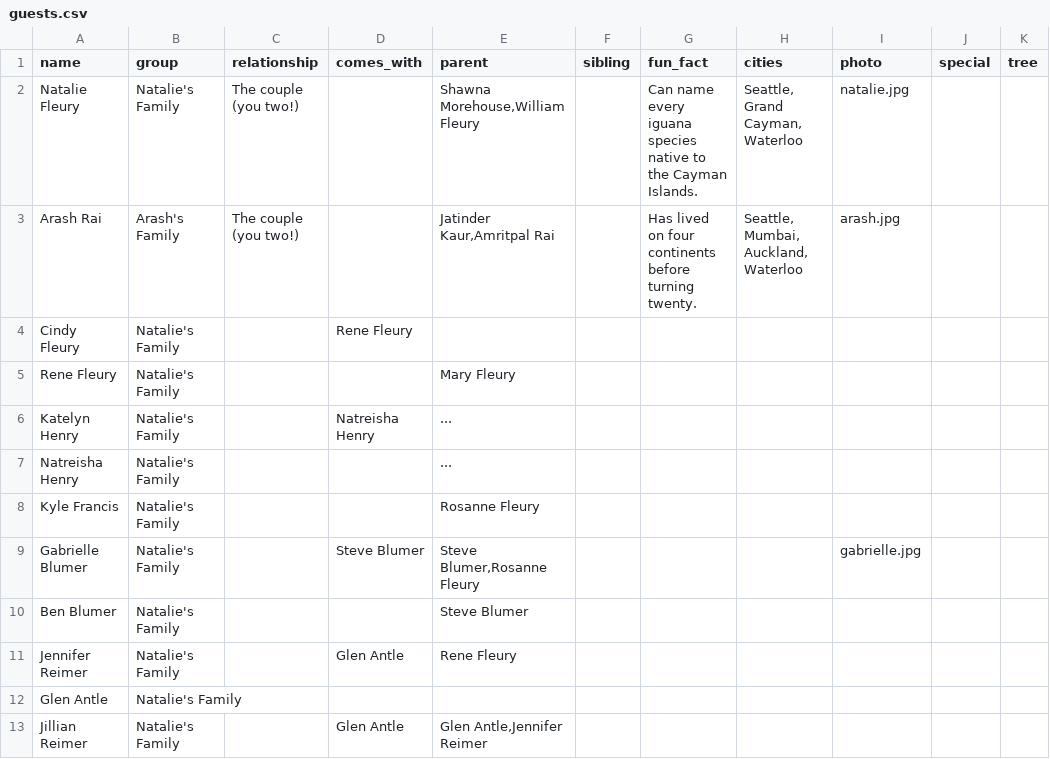
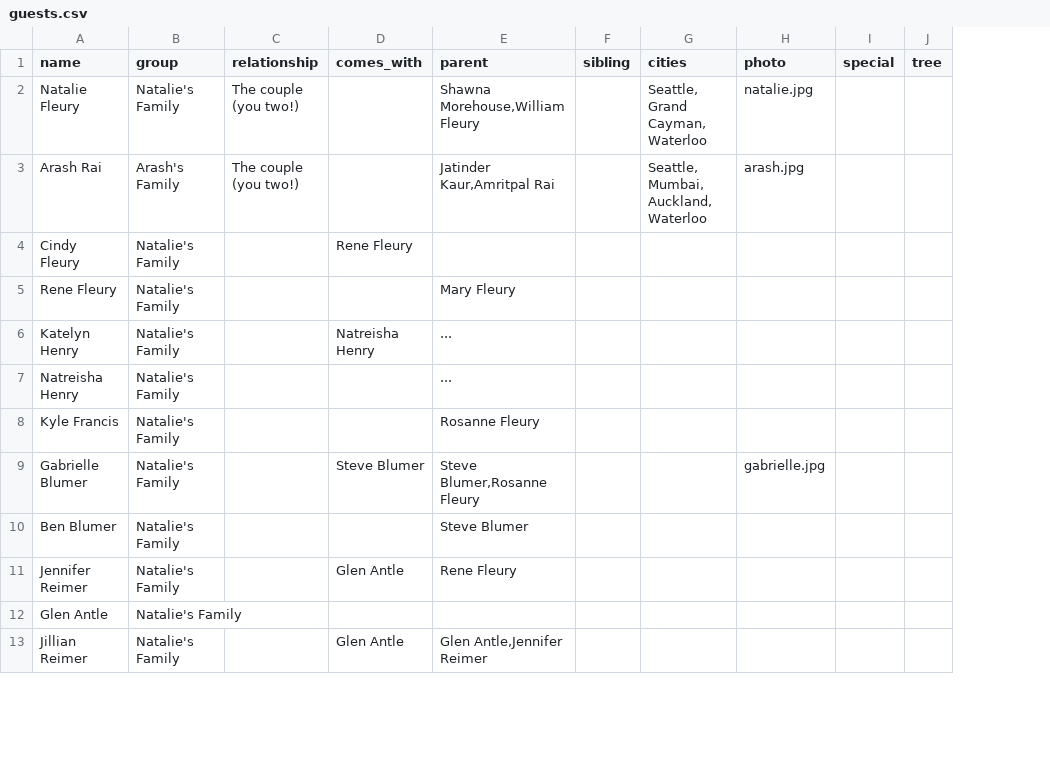
Before and after one commit to arashrai/arashrai.github.io, a CSV file: narsh2026/our-people/guests.csv, drawn as a sheet; only a part is shown; the diff names each change by its address in the sheet, - before the commit and + after, or states it on an @@ line.

Commit message:
Remove fun fact column; regenerate guest-data.js (fun facts no longer shown)

```diff
--- a/narsh2026/our-people/guests.csv
+++ b/narsh2026/our-people/guests.csv
-column G (fun_fact), rows 2-3: Can name every iguana species native to the Cayman Islands. | Has lived on four continents before turning twenty.
```
Also changed, not shown: 2 other files.
